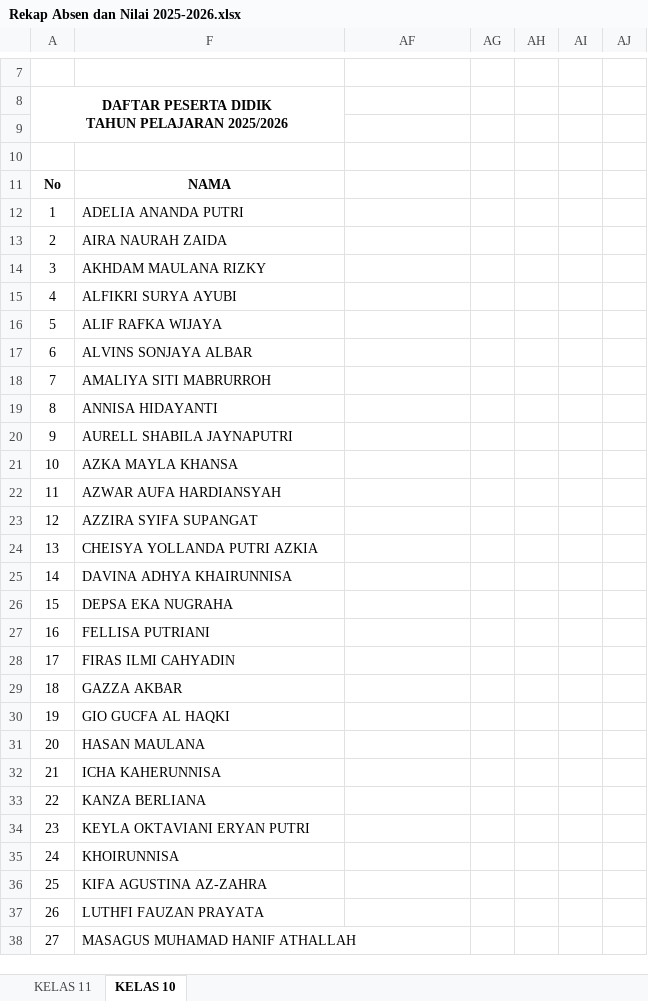
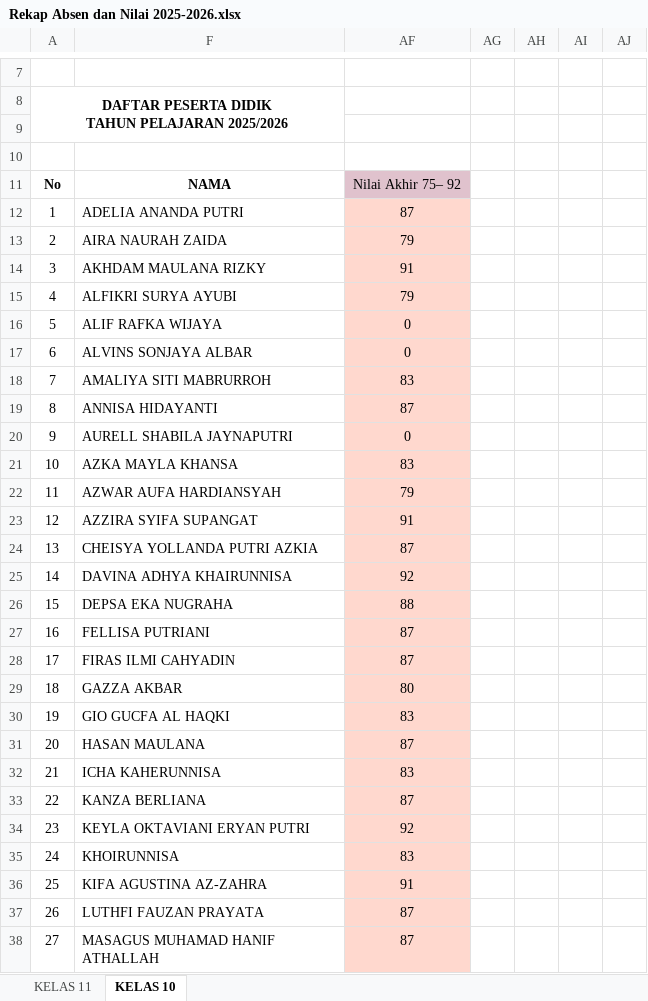
Before and after one commit to natedekaka/proses-belajar-2025-2026, an Excel workbook: Rekap Absen dan Nilai 2025-2026.xlsx, sheet KELAS 10, drawn as a sheet; only a part is shown, gaps mark what is left out; values as stored, in another font and other column widths than the file's, no borders; charts and pictures not drawn; the diff covers the shown part only; the diff names each change by its address in the sheet, - before the commit and + after, or states it on an @@ line.

Commit message:
update nilai dan konten php

```diff
--- a/Rekap Absen dan Nilai 2025-2026.xlsx (sheet KELAS 10)
+++ b/Rekap Absen dan Nilai 2025-2026.xlsx (sheet KELAS 10)
-AF11: (empty)
+AF11: Nilai Akhir 75– 92
-AF11 fill: none
+AF11 fill: #E0C2CD
-AF12: (empty)
+AF12: 87
-AF12:AF38 fill: none
+AF12:AF38 fill: #FFD8CE
-AF13: (empty)
+AF13: 79
-AF14: (empty)
+AF14: 91
-AF15: (empty)
+AF15: 79
-AF16:AF17: (empty)
+AF16:AF17: 0
-AF18: (empty)
+AF18: 83
-AF19: (empty)
+AF19: 87
-AF20: (empty)
+AF20: 0
-AF21: (empty)
+AF21: 83
-AF22: (empty)
+AF22: 79
-AF23: (empty)
+AF23: 91
-AF24: (empty)
+AF24: 87
-AF25: (empty)
+AF25: 92
-AF26: (empty)
+AF26: 88
-AF27:AF28: (empty)
+AF27:AF28: 87
-AF29: (empty)
+AF29: 80
-AF30: (empty)
+AF30: 83
-AF31: (empty)
+AF31: 87
-AF32: (empty)
+AF32: 83
-AF33: (empty)
+AF33: 87
-AF34: (empty)
+AF34: 92
-AF35: (empty)
+AF35: 83
-AF36: (empty)
+AF36: 91
-AF37:AF38: (empty)
+AF37:AF38: 87
```
Also changed, not shown: 2 added rows, 2 removed rows, 122 edited cells and cell formats elsewhere in this sheet, sheet KELAS 11, charts or pictures, 3 other files.
